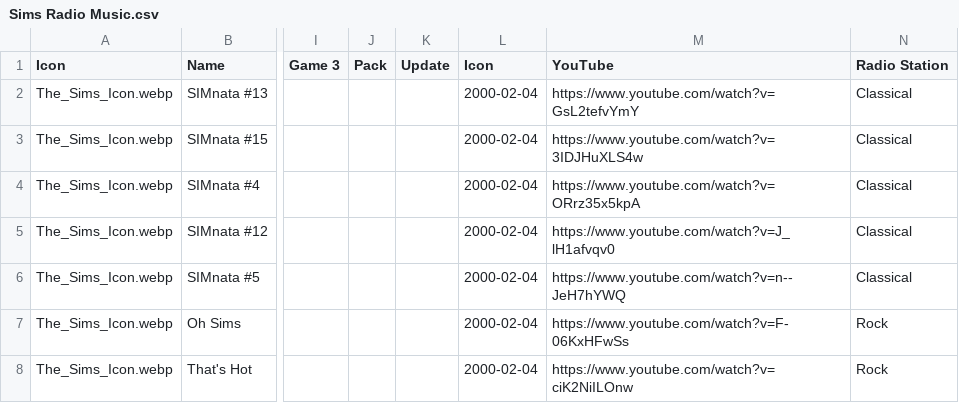
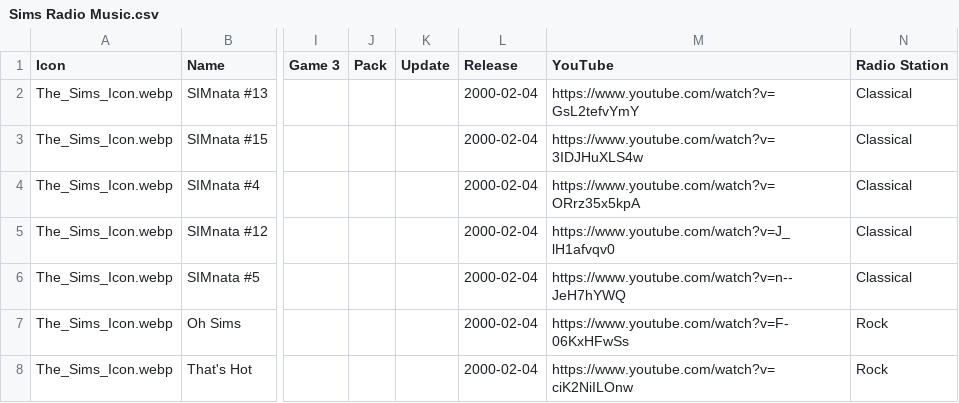
Before and after one commit to dyzancorn/SimsRadioDataTest, a CSV file: Sims Radio Music.csv, drawn as a sheet; only a part is shown, gaps mark what is left out; the diff names each change by its address in the sheet, - before the commit and + after, or states it on an @@ line.

Commit message:
Add files via upload

```diff
--- a/Sims Radio Music.csv
+++ b/Sims Radio Music.csv
-L1: Icon
+L1: Release
```
